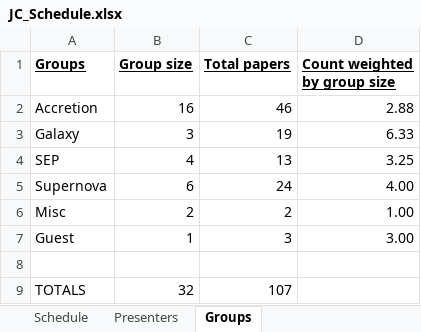
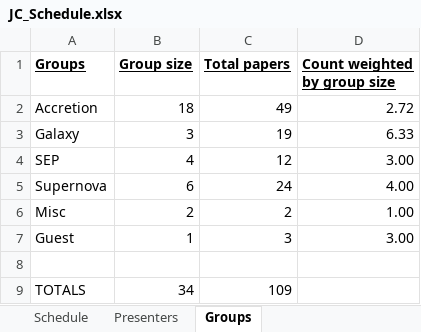
Before and after one commit to LKelsey/SouthamptonAstroJC, an Excel workbook: JC_Schedule.xlsx, sheet Groups, drawn as a sheet; values as stored, in another font and other column widths than the file's, no borders; the diff names each change by its address in the sheet, - before the commit and + after, or states it on an @@ line.

```diff
--- a/JC_Schedule.xlsx (sheet Groups)
+++ b/JC_Schedule.xlsx (sheet Groups)
-B2 (Group size): 16
+B2 (Group size): 18
-C2 (Total papers): 46
+C2 (Total papers): 49
-D2 (Count weighted by group size): 2.88
+D2 (Count weighted by group size): 2.72
-C4 (Total papers): 13
+C4 (Total papers): 12
-D4 (Count weighted by group size): 3.25
+D4 (Count weighted by group size): 3.00
-B9 (Group size): 32
+B9 (Group size): 34
-C9 (Total papers): 107
+C9 (Total papers): 109
```
Also changed, not shown: sheet Presenters, sheet Schedule, formulas that keep their value, 1 other file.
